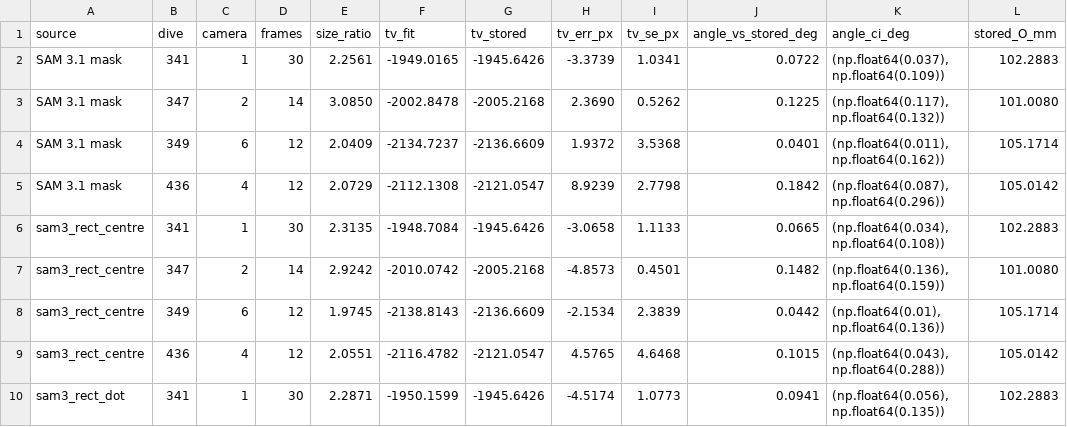
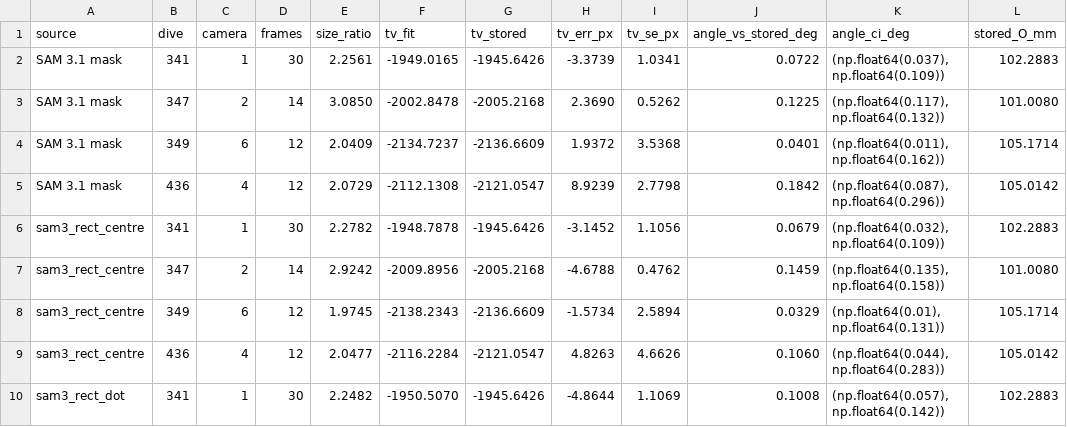
Before and after one commit to UCSD-E4E/cscw-fishsense2027, a CSV file: calibration_analysis/e1j_size_constancy/reef_labelfree_cal.csv, drawn as a sheet; only a part is shown; the diff covers the shown part only.

```diff
--- a/calibration_analysis/e1j_size_constancy/reef_labelfree_cal.csv
+++ b/calibration_analysis/e1j_size_constancy/reef_labelfree_cal.csv
@@ -5,6 +5,6 @@ SAM 3.1 mask,349,6,12,2.0409,-2134.7237,-2136.6609,1.9372,3.5368,0.0401,"(np.flo
 SAM 3.1 mask,436,4,12,2.0729,-2112.1308,-2121.0547,8.9239,2.7798,0.1842,"(np.float64(0.087), np.float64(0.296))",105.0142
-sam3_rect_centre,341,1,30,2.3135,-1948.7084,-1945.6426,-3.0658,1.1133,0.0665,"(np.float64(0.034), np.float64(0.108))",102.2883
-sam3_rect_centre,347,2,14,2.9242,-2010.0742,-2005.2168,-4.8573,0.4501,0.1482,"(np.float64(0.136), np.float64(0.159))",101.0080
-sam3_rect_centre,349,6,12,1.9745,-2138.8143,-2136.6609,-2.1534,2.3839,0.0442,"(np.float64(0.01), np.float64(0.136))",105.1714
-sam3_rect_centre,436,4,12,2.0551,-2116.4782,-2121.0547,4.5765,4.6468,0.1015,"(np.float64(0.043), np.float64(0.288))",105.0142
-sam3_rect_dot,341,1,30,2.2871,-1950.1599,-1945.6426,-4.5174,1.0773,0.0941,"(np.float64(0.056), np.float64(0.135))",102.2883
+sam3_rect_centre,341,1,30,2.2782,-1948.7878,-1945.6426,-3.1452,1.1056,0.0679,"(np.float64(0.032), np.float64(0.109))",102.2883
+sam3_rect_centre,347,2,14,2.9242,-2009.8956,-2005.2168,-4.6788,0.4762,0.1459,"(np.float64(0.135), np.float64(0.158))",101.0080
+sam3_rect_centre,349,6,12,1.9745,-2138.2343,-2136.6609,-1.5734,2.5894,0.0329,"(np.float64(0.01), np.float64(0.131))",105.1714
+sam3_rect_centre,436,4,12,2.0477,-2116.2284,-2121.0547,4.8263,4.6626,0.1060,"(np.float64(0.044), np.float64(0.283))",105.0142
+sam3_rect_dot,341,1,30,2.2482,-1950.5070,-1945.6426,-4.8644,1.1069,0.1008,"(np.float64(0.057), np.float64(0.142))",102.2883
```
Also changed, not shown: 37 edited cells elsewhere in this file, calibration_analysis/e1j_size_constancy/reef_sizes/sam3_rect_centre.csv, calibration_analysis/e1j_size_constancy/reef_sizes/sam3_rect_dot.csv, 11 other files.
